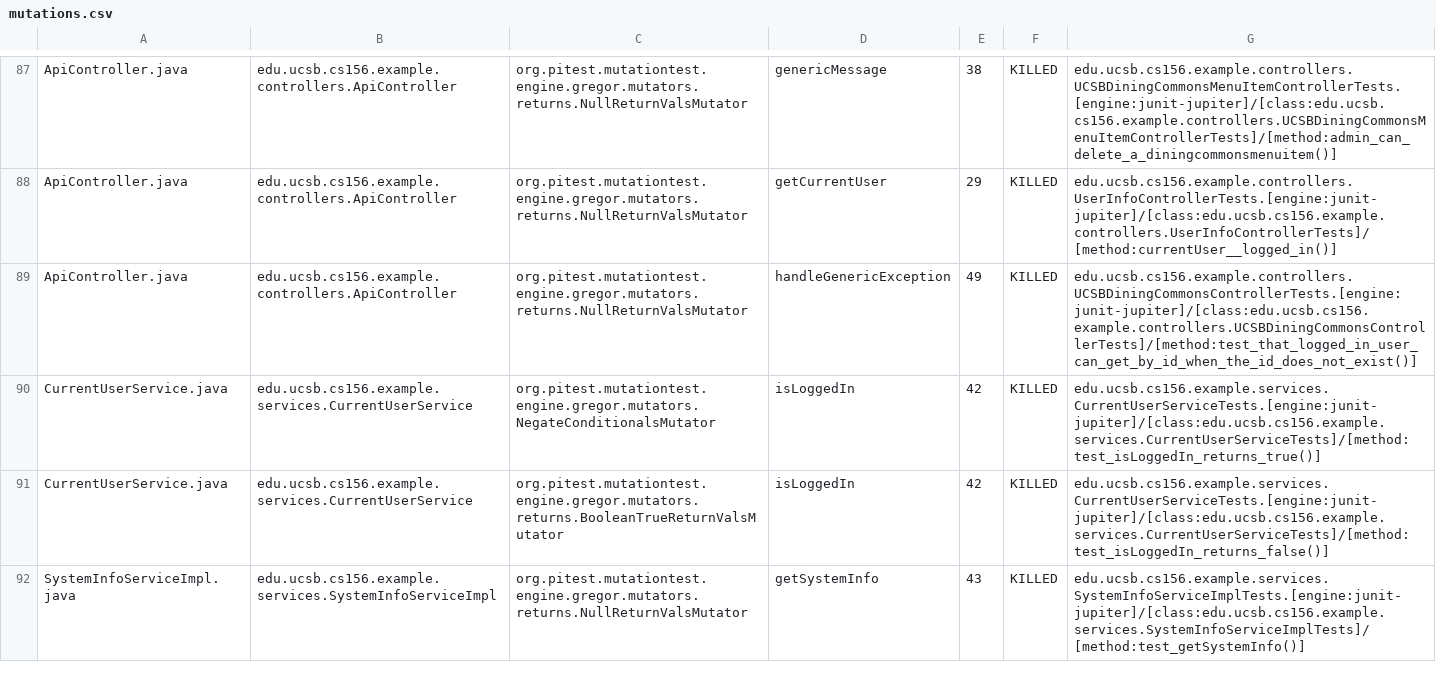
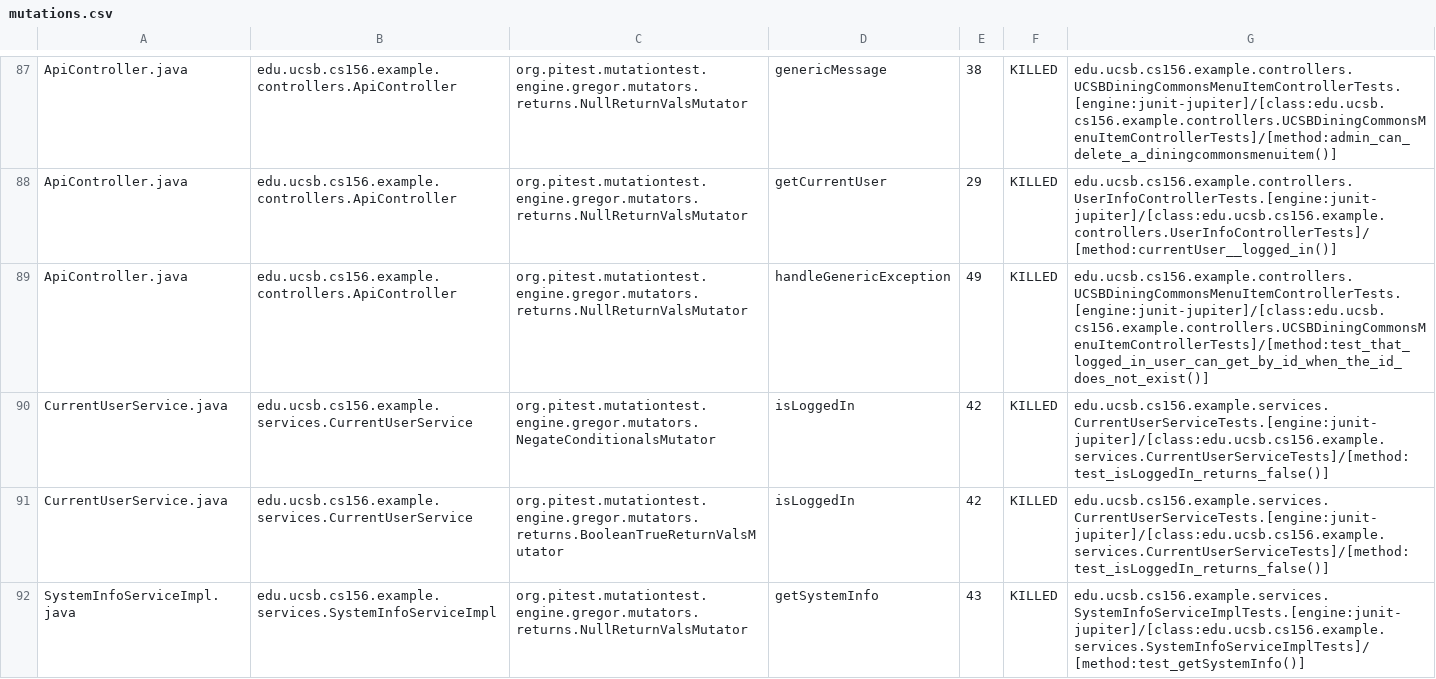
Before and after one commit to ucsb-cs156-s24/team03-s24-4pm-2, a CSV file: prs/101/pitest/mutations.csv, drawn as a sheet; only a part is shown, gaps mark what is left out.

Commit message:
Deploying to gh-pages from @ ucsb-cs156-s24/team03-s24-4pm-2@bfc15a3152d14eb6a5b66b0dc5ce38e76ce310d2 🚀

```diff
--- a/prs/101/pitest/mutations.csv
+++ b/prs/101/pitest/mutations.csv
@@ -88,4 +88,4 @@ ApiController.java,edu.ucsb.cs156.example.controllers.ApiController,org.pitest.m
 ApiController.java,edu.ucsb.cs156.example.controllers.ApiController,org.pitest.mutationtest.engine.gregor.mutators.returns.NullReturnValsMutator,getCurrentUser,29,KILLED,edu.ucsb.cs156.example.controllers.UserInfoControllerTests.[engine:junit-jupiter]/[class:edu.ucsb.cs156.example.controllers.UserInfoControllerTests]/[method:currentUser__logged_in()]
-ApiController.java,edu.ucsb.cs156.example.controllers.ApiController,org.pitest.mutationtest.engine.gregor.mutators.returns.NullReturnValsMutator,handleGenericException,49,KILLED,edu.ucsb.cs156.example.controllers.UCSBDiningCommonsControllerTests.[engine:junit-jupiter]/[class:edu.ucsb.cs156.example.controllers.UCSBDiningCommonsControllerTests]/[method:test_that_logged_in_user_can_get_by_id_when_the_id_does_not_exist()]
-CurrentUserService.java,edu.ucsb.cs156.example.services.CurrentUserService,org.pitest.mutationtest.engine.gregor.mutators.NegateConditionalsMutator,isLoggedIn,42,KILLED,edu.ucsb.cs156.example.services.CurrentUserServiceTests.[engine:junit-jupiter]/[class:edu.ucsb.cs156.example.services.CurrentUserServiceTests]/[method:test_isLoggedIn_returns_true()]
+ApiController.java,edu.ucsb.cs156.example.controllers.ApiController,org.pitest.mutationtest.engine.gregor.mutators.returns.NullReturnValsMutator,handleGenericException,49,KILLED,edu.ucsb.cs156.example.controllers.UCSBDiningCommonsMenuItemControllerTests.[engine:junit-jupiter]/[class:edu.ucsb.cs156.example.controllers.UCSBDiningCommonsMenuItemControllerTests]/[method:test_that_logged_in_user_can_get_by_id_when_the_id_does_not_exist()]
+CurrentUserService.java,edu.ucsb.cs156.example.services.CurrentUserService,org.pitest.mutationtest.engine.gregor.mutators.NegateConditionalsMutator,isLoggedIn,42,KILLED,edu.ucsb.cs156.example.services.CurrentUserServiceTests.[engine:junit-jupiter]/[class:edu.ucsb.cs156.example.services.CurrentUserServiceTests]/[method:test_isLoggedIn_returns_false()]
 CurrentUserService.java,edu.ucsb.cs156.example.services.CurrentUserService,org.pitest.mutationtest.engine.gregor.mutators.returns.BooleanTrueReturnValsMutator,isLoggedIn,42,KILLED,edu.ucsb.cs156.example.services.CurrentUserServiceTests.[engine:junit-jupiter]/[class:edu.ucsb.cs156.example.services.CurrentUserServiceTests]/[method:test_isLoggedIn_returns_false()]
```
Also changed, not shown: 14 other files.
